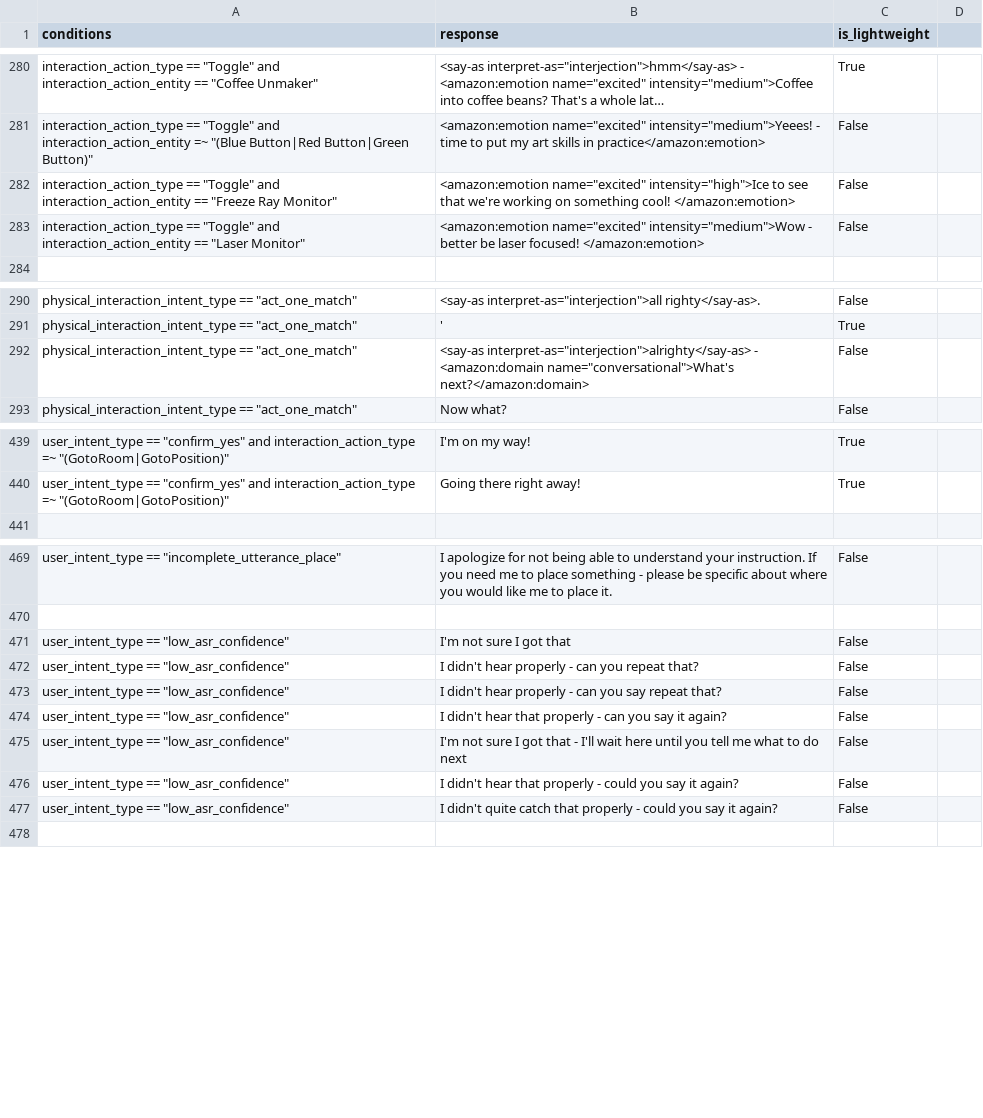
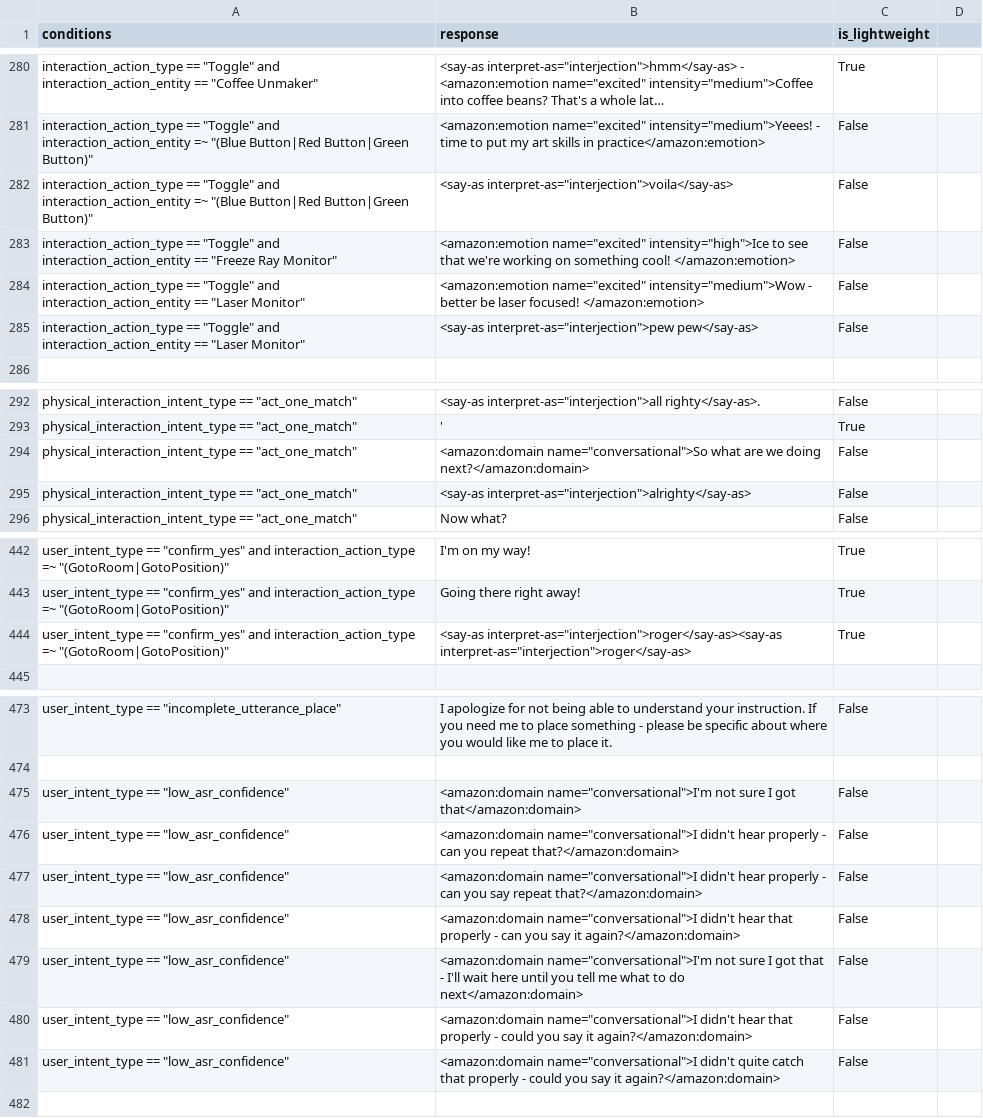
Before and after one commit to emma-heriot-watt/experience-hub, a CSV file: src/emma_experience_hub/constants/simbot/feedback_rules.csv, drawn as a sheet; only a part is shown, gaps mark what is left out; long unchanged cells end in …; addresses are those after the commit; the diff names each change by its address in the sheet, - before the commit and + after, or states it on an @@ line.

Commit message:
feat(feedback): add more conversational feedback rules (#588)
<!-- Pull Request description goes here -->

---

- [ ] This PR **has** been tested in the staging environment.
- [ ] This PR altered the decision-making process of the bot and these
alterations have been included in the [Figma
diagram](https://www.figma.com/file/lHucvo4KDMaex98TfgYbNq/Agent-Decision-Making-Process-Implementation?node-id=0%3A1&t=mzKjVjRXdeBty4co-1).

```diff
--- a/src/emma_experience_hub/constants/simbot/feedback_rules.csv
+++ b/src/emma_experience_hub/constants/simbot/feedback_rules.csv
+row 282: interaction_action_type == "Toggle" and interaction_action_entity =~ "(Blue Button|Red Button|Green Button)" | <say-as interpret-as="interjection">voila</say-as> | False
+row 285: interaction_action_type == "Toggle" and interaction_action_entity == "Laser Monitor" | <say-as interpret-as="interjection">pew pew</say-as> | False
+row 294: physical_interaction_intent_type == "act_one_match" | <amazon:domain name="conversational">So what are we doing next?</amazon:domain> | False
-B295 (response): <say-as interpret-as="interjection">alrighty</say-as> - <amazon:domain name="conversational">What's next?</amazon:domain>
+B295 (response): <say-as interpret-as="interjection">alrighty</say-as>
+row 444: user_intent_type == "confirm_yes" and interaction_action_type =~ "(GotoRoom|GotoPosition)" | <say-as interpret-as="interjection">roger</say-as><say-as interpret-as="interjection">roger</say-as> | True
-B475 (response): I'm not sure I got that
+B475 (response): <amazon:domain name="conversational">I'm not sure I got that</amazon:domain>
-B476 (response): I didn't hear properly - can you repeat that?
+B476 (response): <amazon:domain name="conversational">I didn't hear properly - can you repeat that?</amazon:domain>
-B477 (response): I didn't hear properly - can you say repeat that?
+B477 (response): <amazon:domain name="conversational">I didn't hear properly - can you say repeat that?</amazon:domain>
-B478 (response): I didn't hear that properly - can you say it again?
+B478 (response): <amazon:domain name="conversational">I didn't hear that properly - can you say it again?</amazon:domain>
-B479 (response): I'm not sure I got that - I'll wait here until you tell me what to do next
+B479 (response): <amazon:domain name="conversational">I'm not sure I got that - I'll wait here until you tell me what to do next</amazon:domain>
-B480 (response): I didn't hear that properly - could you say it again?
+B480 (response): <amazon:domain name="conversational">I didn't hear that properly - could you say it again?</amazon:domain>
-B481 (response): I didn't quite catch that properly - could you say it again?
+B481 (response): <amazon:domain name="conversational">I didn't quite catch that properly - could you say it again?</amazon:domain>
```
